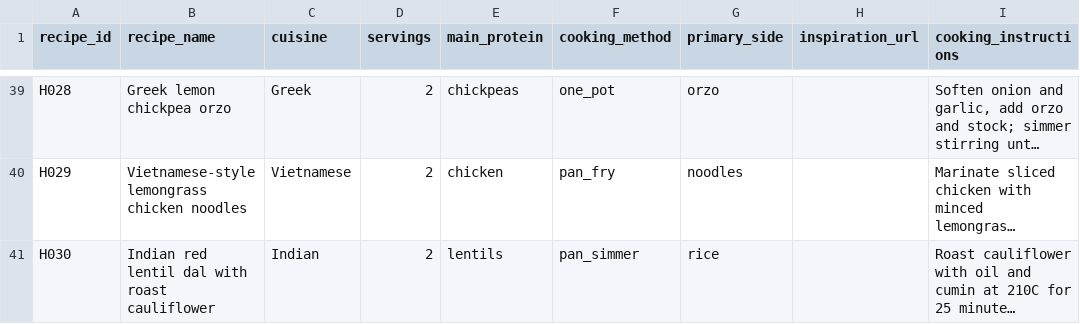
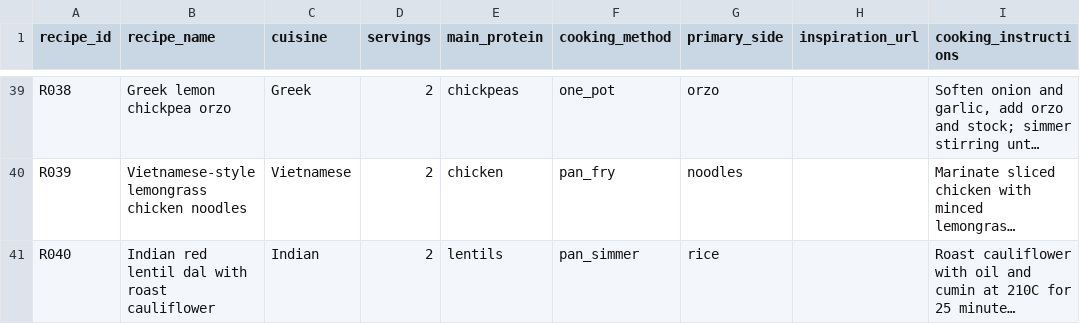
Before and after one commit to hassambashir/grocery-optimiser, a CSV file: data/recipes.csv, drawn as a sheet; only a part is shown, gaps mark what is left out; long unchanged cells end in …; the diff covers the shown part only; the diff names each change by its address in the sheet, - before the commit and + after, or states it on an @@ line.

Commit message:
Standardise recipe IDs R001-R040

```diff
--- a/data/recipes.csv
+++ b/data/recipes.csv
-A39 (recipe_id): H028
+A39 (recipe_id): R038
-A40 (recipe_id): H029
+A40 (recipe_id): R039
-A41 (recipe_id): H030
+A41 (recipe_id): R040
```
Also changed, not shown: 27 edited cells elsewhere in this file.
